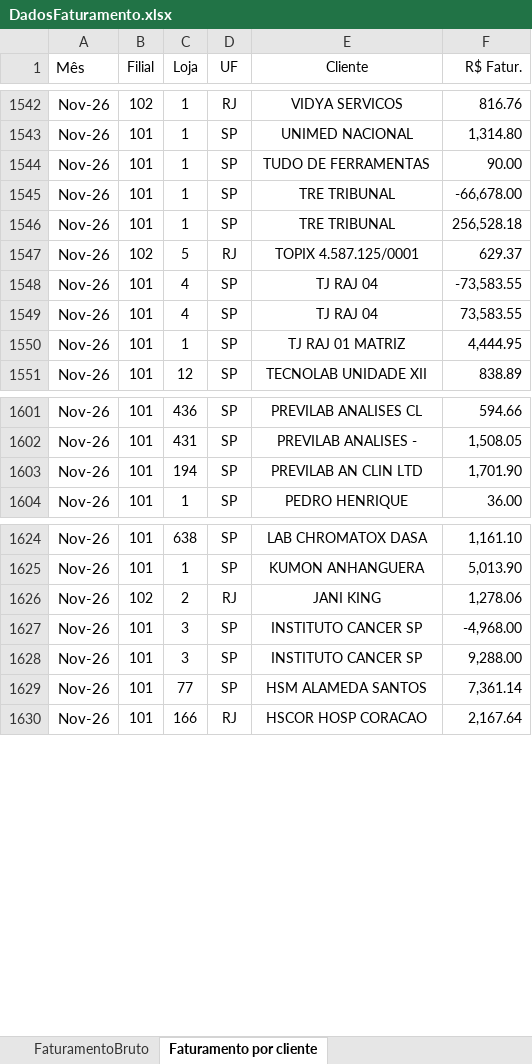
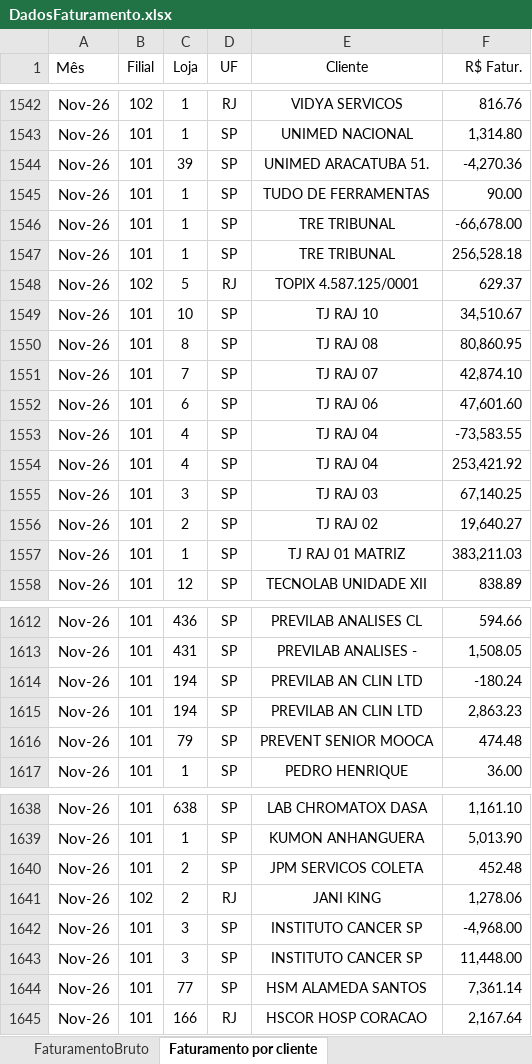
Before and after one commit to Retr00-Br/AcompanhamentoProducao, an Excel workbook: data/DadosFaturamento.xlsx, sheet Faturamento por cliente, drawn as a sheet; only a part is shown, gaps mark what is left out; values as stored, in another font and other column widths than the file's, no borders; addresses are those after the commit; the diff covers the shown part only; the diff names each change by its address in the sheet, - before the commit and + after, or states it on an @@ line.

```diff
--- a/data/DadosFaturamento.xlsx (sheet Faturamento por cliente)
+++ b/data/DadosFaturamento.xlsx (sheet Faturamento por cliente)
+row 1544: Nov-26 | 101 | 39 | SP | UNIMED ARACATUBA 51. | -4,270.36
+row 1549: Nov-26 | 101 | 10 | SP | TJ RAJ 10 | 34,510.67
+row 1550: Nov-26 | 101 | 8 | SP | TJ RAJ 08 | 80,860.95
+row 1551: Nov-26 | 101 | 7 | SP | TJ RAJ 07 | 42,874.10
+row 1552: Nov-26 | 101 | 6 | SP | TJ RAJ 06 | 47,601.60
-F1554 (R$ Fatur.): 73,583.55
+F1554 (R$ Fatur.): 253,421.92
+row 1555: Nov-26 | 101 | 3 | SP | TJ RAJ 03 | 67,140.25
+row 1556: Nov-26 | 101 | 2 | SP | TJ RAJ 02 | 19,640.27
-F1557 (R$ Fatur.): 4,444.95
+F1557 (R$ Fatur.): 383,211.03
-F1614 (R$ Fatur.): 1,701.90
+F1614 (R$ Fatur.): -180.24
+row 1615: Nov-26 | 101 | 194 | SP | PREVILAB AN CLIN LTD | 2,863.23
+row 1616: Nov-26 | 101 | 79 | SP | PREVENT SENIOR MOOCA | 474.48
+row 1640: Nov-26 | 101 | 2 | SP | JPM SERVICOS COLETA | 452.48
-F1643 (R$ Fatur.): 9,288.00
+F1643 (R$ Fatur.): 11,448.00
```
Also changed, not shown: 14 added rows and 34 edited cells elsewhere in this sheet, sheet FaturamentoBruto, data/DadosProducao.xlsx, data/DadosRomaneios.xlsx, 2 other files.
